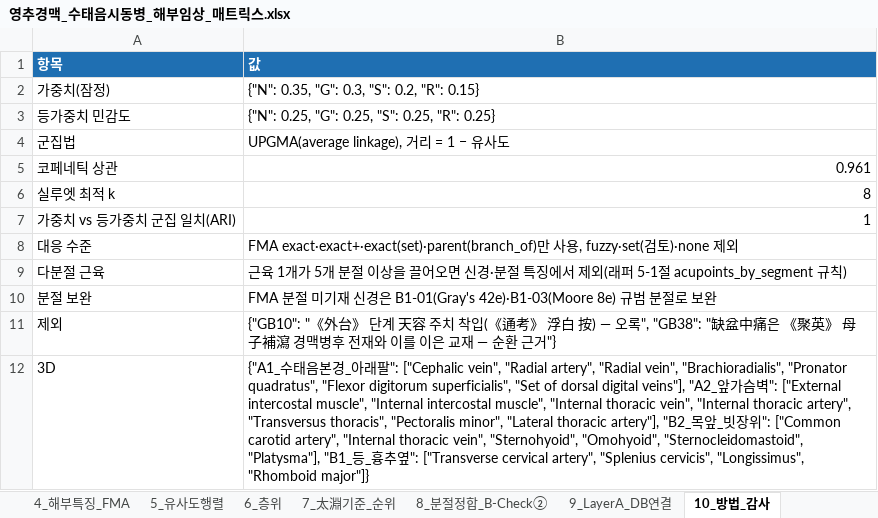
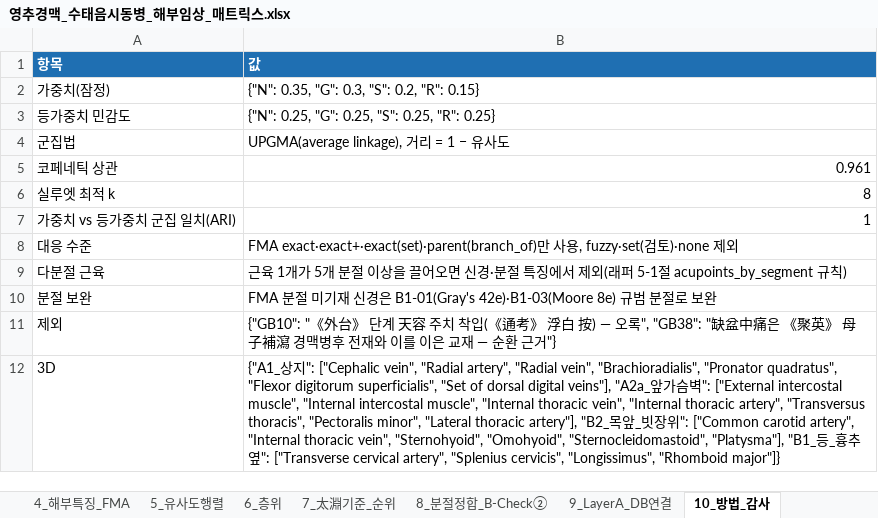
Before and after one commit to jaehyokim-sketch/acupoint_anatomy, an Excel workbook: 04_번역원고_및_임상매트릭스/영추경맥_수태음시동병_매트릭스/영추경맥_수태음시동병_해부임상_매트릭스.xlsx, sheet 10_방법_감사, drawn as a sheet; values as stored, in another font and other column widths than the file's, no borders; the diff names each change by its address in the sheet, - before the commit and + after, or states it on an @@ line.

```diff
--- a/04_번역원고_및_임상매트릭스/영추경맥_수태음시동병_매트릭스/영추경맥_수태음시동병_해부임상_매트릭스.xlsx (sheet 10_방법_감사)
+++ b/04_번역원고_및_임상매트릭스/영추경맥_수태음시동병_매트릭스/영추경맥_수태음시동병_해부임상_매트릭스.xlsx (sheet 10_방법_감사)
-B12 (값): {"A1_수태음본경_아래팔": ["Cephalic vein", "Radial artery", "Radial vein", "Brachioradialis", "Pronator quadratus", "Flexor digitorum superficialis", "Set of dorsal digital veins"], "A2_앞가…
+B12 (값): {"A1_상지": ["Cephalic vein", "Radial artery", "Radial vein", "Brachioradialis", "Pronator quadratus", "Flexor digitorum superficialis", "Set of dorsal digital veins"], "A2a_앞가…
```
Also changed, not shown: sheet 6_층위, sheet 8_분절정합_B-Check②, 33 other files.
